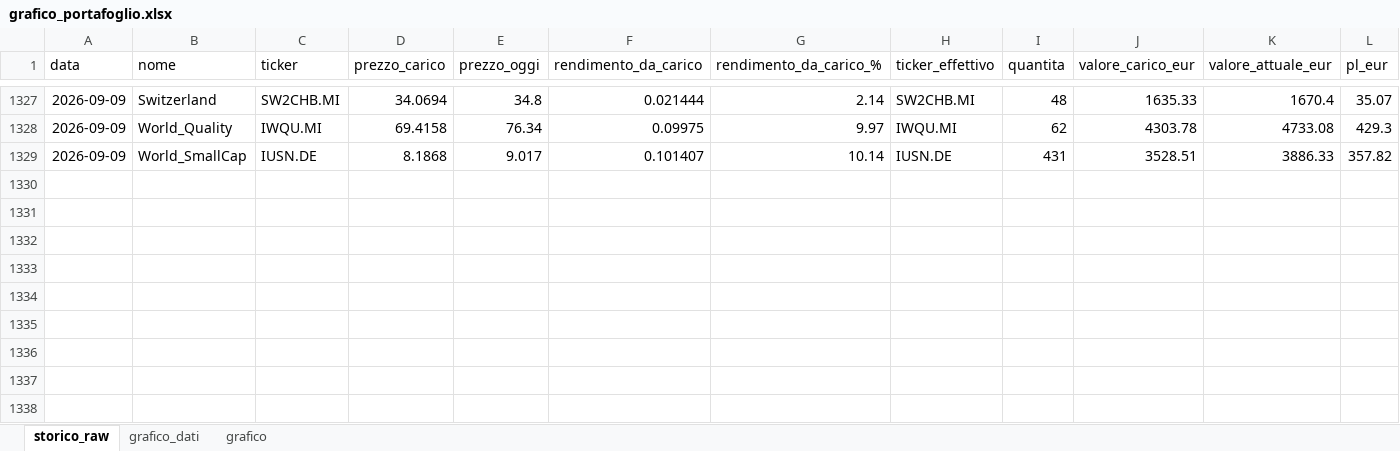
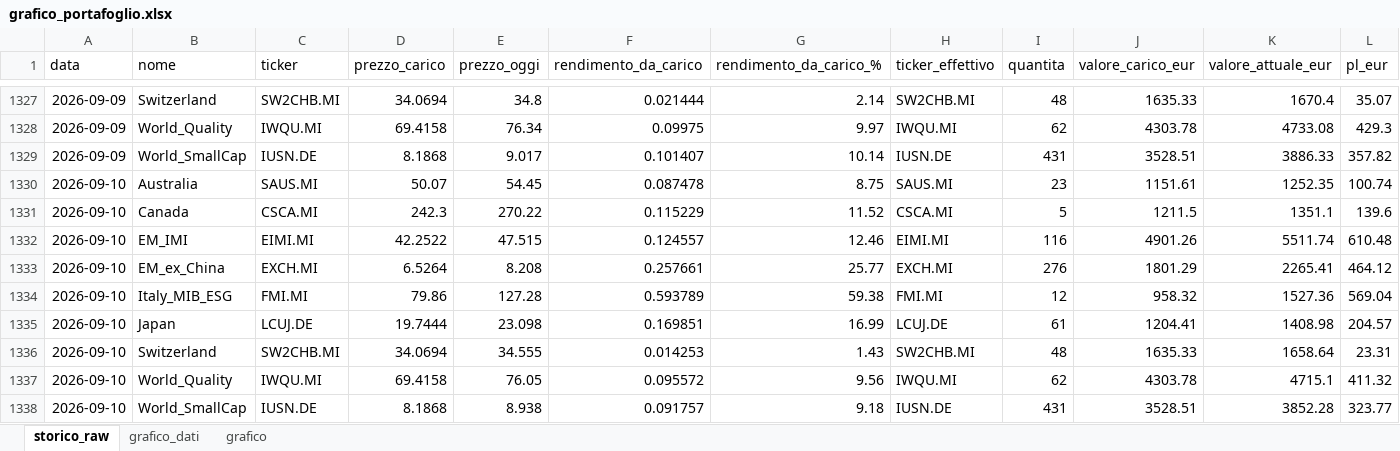
Before and after one commit to infozero1/etf-tracker, an Excel workbook: grafico_portafoglio.xlsx, sheet storico_raw, drawn as a sheet; only a part is shown, gaps mark what is left out; values as stored, in another font and other column widths than the file's, no borders; rows hold the shown columns only; the diff names each change by its address in the sheet, - before the commit and + after, or states it on an @@ line.

```diff
--- a/grafico_portafoglio.xlsx (sheet storico_raw)
+++ b/grafico_portafoglio.xlsx (sheet storico_raw)
+row 1330: 2026-09-10 | Australia | SAUS.MI | 50.07 | 54.45 | 0.087478 | 8.75 | SAUS.MI | 23 | 1151.61 | 1252.35 | 100.74
+row 1331: 2026-09-10 | Canada | CSCA.MI | 242.3 | 270.22 | 0.115229 | 11.52 | CSCA.MI | 5 | 1211.5 | 1351.1 | 139.6
+row 1332: 2026-09-10 | EM_IMI | EIMI.MI | 42.2522 | 47.515 | 0.124557 | 12.46 | EIMI.MI | 116 | 4901.26 | 5511.74 | 610.48
+row 1333: 2026-09-10 | EM_ex_China | EXCH.MI | 6.5264 | 8.208 | 0.257661 | 25.77 | EXCH.MI | 276 | 1801.29 | 2265.41 | 464.12
+row 1334: 2026-09-10 | Italy_MIB_ESG | FMI.MI | 79.86 | 127.28 | 0.593789 | 59.38 | FMI.MI | 12 | 958.32 | 1527.36 | 569.04
+row 1335: 2026-09-10 | Japan | LCUJ.DE | 19.7444 | 23.098 | 0.169851 | 16.99 | LCUJ.DE | 61 | 1204.41 | 1408.98 | 204.57
+row 1336: 2026-09-10 | Switzerland | SW2CHB.MI | 34.0694 | 34.555 | 0.014253 | 1.43 | SW2CHB.MI | 48 | 1635.33 | 1658.64 | 23.31
+row 1337: 2026-09-10 | World_Quality | IWQU.MI | 69.4158 | 76.05 | 0.095572 | 9.56 | IWQU.MI | 62 | 4303.78 | 4715.1 | 411.32
+row 1338: 2026-09-10 | World_SmallCap | IUSN.DE | 8.1868 | 8.938 | 0.091757 | 9.18 | IUSN.DE | 431 | 3528.51 | 3852.28 | 323.77
```
Also changed, not shown: sheet grafico_dati, charts or pictures, 1 other file.
